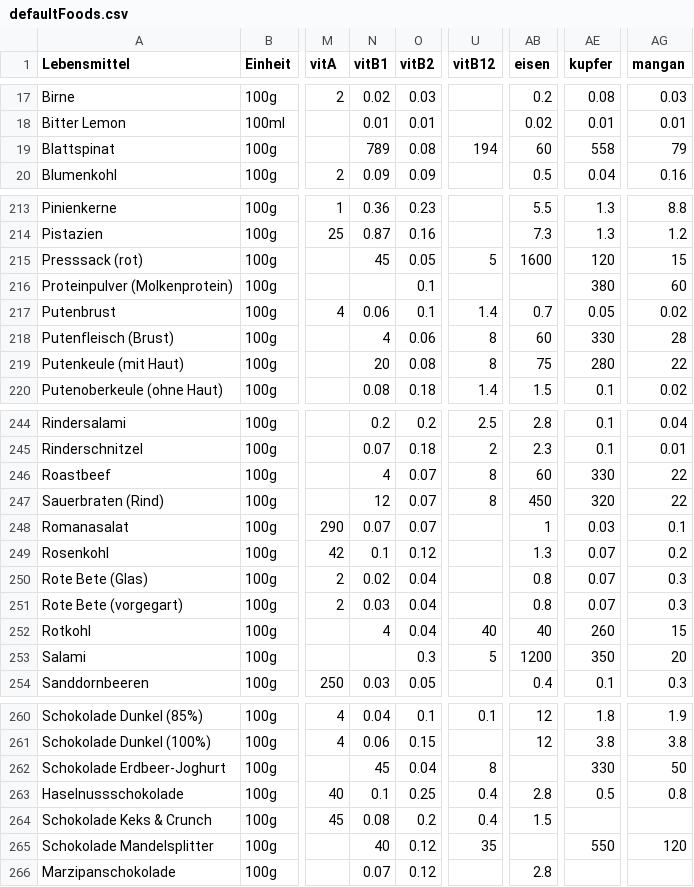
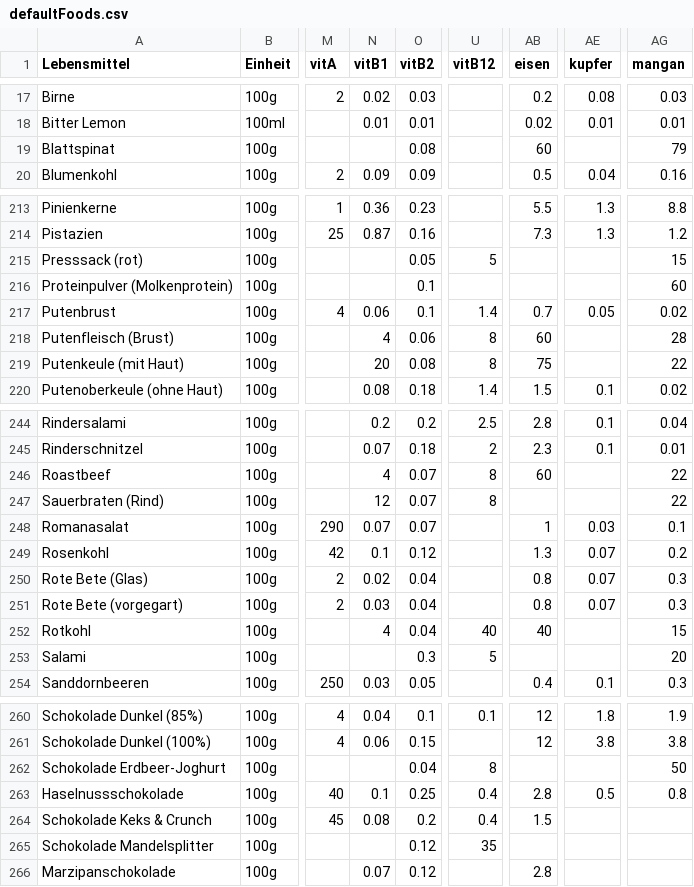
Before and after one commit to mampflogger/mampflogger, a CSV file: src/data/defaultFoods.csv, drawn as a sheet; only a part is shown, gaps mark what is left out; the diff covers the shown part only; the diff names each change by its address in the sheet, - before the commit and + after, or states it on an @@ line.

```diff
--- a/src/data/defaultFoods.csv
+++ b/src/data/defaultFoods.csv
-N19 (vitB1): 789
+N19 (vitB1): (empty)
-U19 (vitB12): 194
+U19 (vitB12): (empty)
-AE19 (kupfer): 558
+AE19 (kupfer): (empty)
-N215 (vitB1): 45
+N215 (vitB1): (empty)
-AB215 (eisen): 1600
+AB215 (eisen): (empty)
-AE215 (kupfer): 120
+AE215 (kupfer): (empty)
-AE216 (kupfer): 380
+AE216 (kupfer): (empty)
-AE218 (kupfer): 330
+AE218 (kupfer): (empty)
-AE219 (kupfer): 280
+AE219 (kupfer): (empty)
-AE246 (kupfer): 330
+AE246 (kupfer): (empty)
-AB247 (eisen): 450
+AB247 (eisen): (empty)
-AE247 (kupfer): 320
+AE247 (kupfer): (empty)
-AE252 (kupfer): 260
+AE252 (kupfer): (empty)
-AB253 (eisen): 1200
+AB253 (eisen): (empty)
-AE253 (kupfer): 350
+AE253 (kupfer): (empty)
-N262 (vitB1): 45
+N262 (vitB1): (empty)
-AE262 (kupfer): 330
+AE262 (kupfer): (empty)
-N265 (vitB1): 40
+N265 (vitB1): (empty)
-AE265 (kupfer): 550
+AE265 (kupfer): (empty)
-AG265 (mangan): 120
+AG265 (mangan): (empty)
```
Also changed, not shown: 36 edited cells elsewhere in this file.
